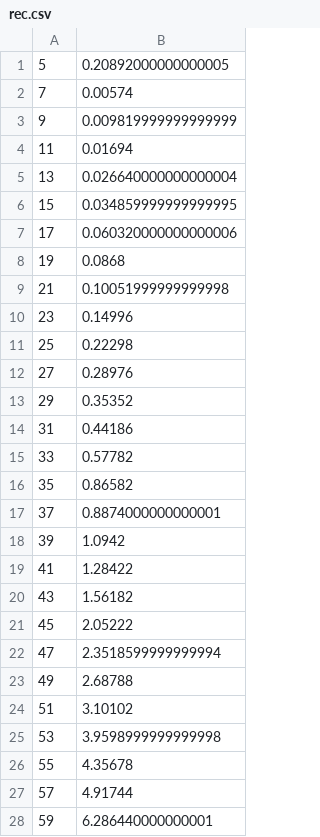
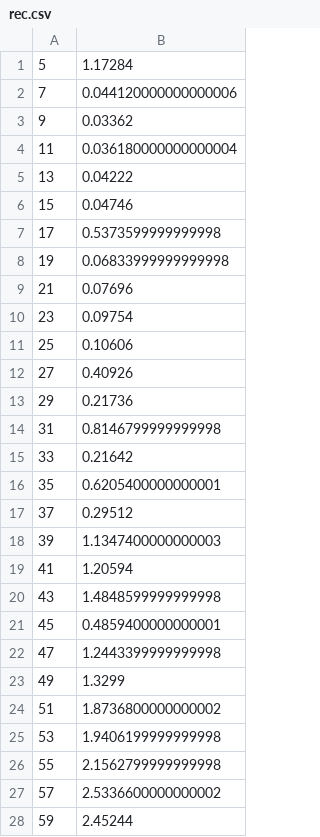
Before and after one commit to LucaFratipietro/Maze_Game, a CSV file: BenchMarking/results/rec.csv, drawn as a sheet; only a part is shown; the diff covers the shown part only.

```diff
--- a/BenchMarking/results/rec.csv
+++ b/BenchMarking/results/rec.csv
@@ -1,28 +1,28 @@
-5,0.20892000000000005
-7,0.00574
-9,0.009819999999999999
-11,0.01694
-13,0.026640000000000004
-15,0.034859999999999995
-17,0.060320000000000006
-19,0.0868
-21,0.10051999999999998
-23,0.14996
-25,0.22298
-27,0.28976
-29,0.35352
-31,0.44186
-33,0.57782
-35,0.86582
-37,0.8874000000000001
-39,1.0942
-41,1.28422
-43,1.56182
-45,2.05222
-47,2.3518599999999994
-49,2.68788
-51,3.10102
-53,3.9598999999999998
-55,4.35678
-57,4.91744
-59,6.286440000000001
+5,1.17284
+7,0.044120000000000006
+9,0.03362
+11,0.036180000000000004
+13,0.04222
+15,0.04746
+17,0.5373599999999998
+19,0.06833999999999998
+21,0.07696
+23,0.09754
+25,0.10606
+27,0.40926
+29,0.21736
+31,0.8146799999999998
+33,0.21642
+35,0.6205400000000001
+37,0.29512
+39,1.1347400000000003
+41,1.20594
+43,1.4848599999999998
+45,0.4859400000000001
+47,1.2443399999999998
+49,1.3299
+51,1.8736800000000002
+53,1.9406199999999998
+55,2.1562799999999998
+57,2.5336600000000002
+59,2.45244
```
Also changed, not shown: 72 edited cells elsewhere in this file, BenchMarking/results/hunt.csv, 3 other files.
